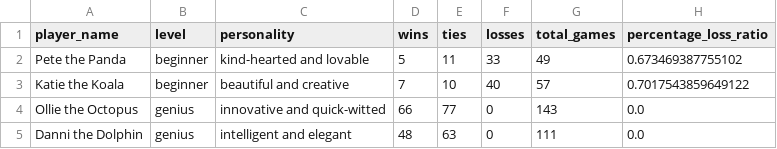
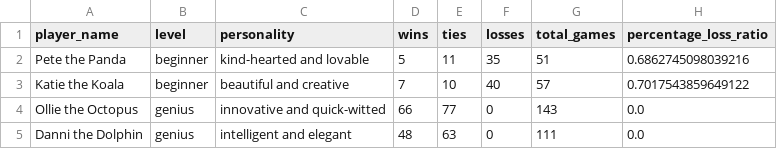
Before and after one commit to dayleclarke/tic-tac-toe-terminal-app, a CSV file: src/player_scores.csv, drawn as a sheet.

```diff
--- a/src/player_scores.csv
+++ b/src/player_scores.csv
@@ -1,3 +1,3 @@
 player_name,level,personality,wins,ties,losses,total_games,percentage_loss_ratio
-Pete the Panda,beginner,kind-hearted and lovable,5,11,33,49,0.673469387755102
+Pete the Panda,beginner,kind-hearted and lovable,5,11,35,51,0.6862745098039216
 Katie the Koala,beginner,beautiful and creative,7,10,40,57,0.7017543859649122
```
Also changed, not shown: 1 other file.
